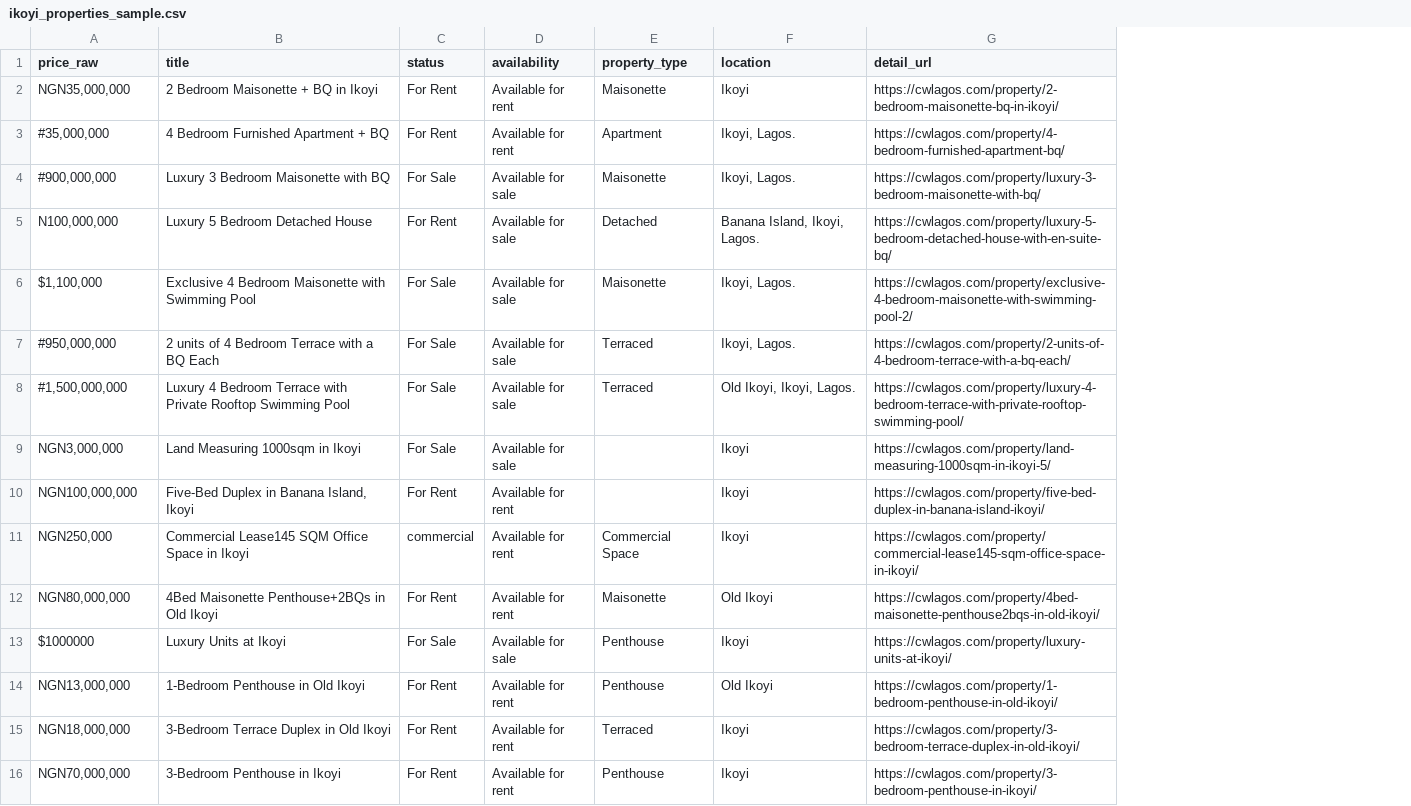
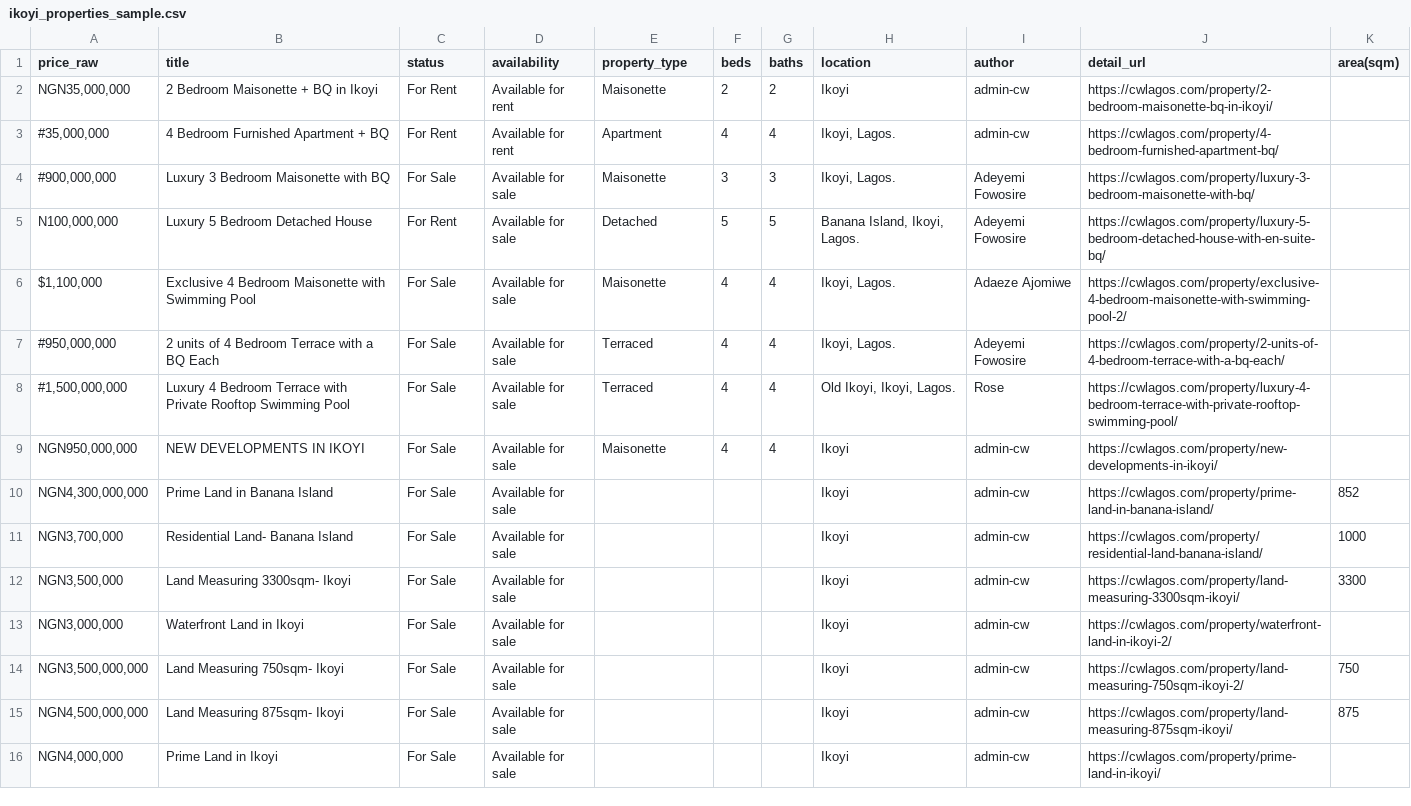
Before and after one commit to adamlaw669/Lagos-Real-Estate-Market-Analysis, a CSV file: data/raw/ikoyi_properties_sample.csv, drawn as a sheet; removed rows and columns are numbered as before the commit, all else as after; the diff names each change by its address in the sheet, - before the commit and + after, or states it on an @@ line.

```diff
--- a/data/raw/ikoyi_properties_sample.csv
+++ b/data/raw/ikoyi_properties_sample.csv
+column F (beds), rows 2-8: 2 | 4 | 3 | 5 | 4 | 4 | 4
+column G (baths), rows 2-8: 2 | 4 | 3 | 5 | 4 | 4 | 4
+column I (author), rows 2-8: admin-cw | admin-cw | Adeyemi Fowosire | Adeyemi Fowosire | Adaeze Ajomiwe | Adeyemi Fowosire | Rose; row 13: admin-cw; row 16: admin-cw
+column K (area(sqm)), empty
+row 9: NGN950,000,000 | NEW DEVELOPMENTS IN IKOYI | For Sale | Available for sale | Maisonette | 4 | 4 | Ikoyi | admin-cw | https://cwlagos.com/property/new-developments-in-ikoyi/
+row 10: NGN4,300,000,000 | Prime Land in Banana Island | For Sale | Available for sale |  |  |  | Ikoyi | admin-cw | https://cwlagos.com/property/prime-land-in-banana-island/ | 852
+row 11: NGN3,700,000 | Residential Land- Banana Island | For Sale | Available for sale |  |  |  | Ikoyi | admin-cw | https://cwlagos.com/property/residential-land-banana-island/ | 1000
+row 12: NGN3,500,000 | Land Measuring 3300sqm- Ikoyi | For Sale | Available for sale |  |  |  | Ikoyi | admin-cw | https://cwlagos.com/property/land-measuring-3300sqm-ikoyi/ | 3300
-B13 (title): Land Measuring 1000sqm in Ikoyi
+B13 (title): Waterfront Land in Ikoyi
-J13 (detail_url): https://cwlagos.com/property/land-measuring-1000sqm-in-ikoyi-5/
+J13 (detail_url): https://cwlagos.com/property/waterfront-land-in-ikoyi-2/
-row 10: NGN100,000,000 | Five-Bed Duplex in Banana Island, Ikoyi | For Rent | Available for rent |  | Ikoyi | https://cwlagos.com/property/five-bed-duplex-in-banana-island-ikoyi/
-row 11: NGN250,000 | Commercial Lease145 SQM Office Space in Ikoyi | commercial | Available for rent | Commercial Space | Ikoyi | https://cwlagos.com/property/commercial-lease145-sqm-office-space-in-ikoyi/
-row 12: NGN80,000,000 | 4Bed Maisonette Penthouse+2BQs in Old Ikoyi | For Rent | Available for rent | Maisonette | Old Ikoyi | https://cwlagos.com/property/4bed-maisonette-penthouse2bqs-in-old-ikoyi/
+row 14: NGN3,500,000,000 | Land Measuring 750sqm- Ikoyi | For Sale | Available for sale |  |  |  | Ikoyi | admin-cw | https://cwlagos.com/property/land-measuring-750sqm-ikoyi-2/ | 750
+row 15: NGN4,500,000,000 | Land Measuring 875sqm- Ikoyi | For Sale | Available for sale |  |  |  | Ikoyi | admin-cw | https://cwlagos.com/property/land-measuring-875sqm-ikoyi/ | 875
-A16 (price_raw): $1000000
+A16 (price_raw): NGN4,000,000
-B16 (title): Luxury Units at Ikoyi
+B16 (title): Prime Land in Ikoyi
-E16 (property_type): Penthouse
+E16 (property_type): (empty)
-J16 (detail_url): https://cwlagos.com/property/luxury-units-at-ikoyi/
+J16 (detail_url): https://cwlagos.com/property/prime-land-in-ikoyi/
-row 14: NGN13,000,000 | 1-Bedroom Penthouse in Old Ikoyi | For Rent | Available for rent | Penthouse | Old Ikoyi | https://cwlagos.com/property/1-bedroom-penthouse-in-old-ikoyi/
-row 15: NGN18,000,000 | 3-Bedroom Terrace Duplex in Old Ikoyi | For Rent | Available for rent | Terraced | Ikoyi | https://cwlagos.com/property/3-bedroom-terrace-duplex-in-old-ikoyi/
-row 16: NGN70,000,000 | 3-Bedroom Penthouse in Ikoyi | For Rent | Available for rent | Penthouse | Ikoyi | https://cwlagos.com/property/3-bedroom-penthouse-in-ikoyi/
```
Also changed, not shown: 6 other files.
